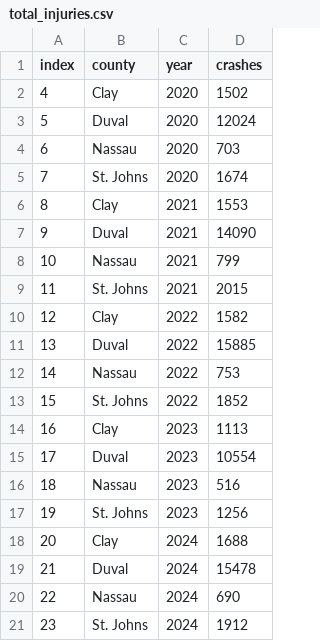
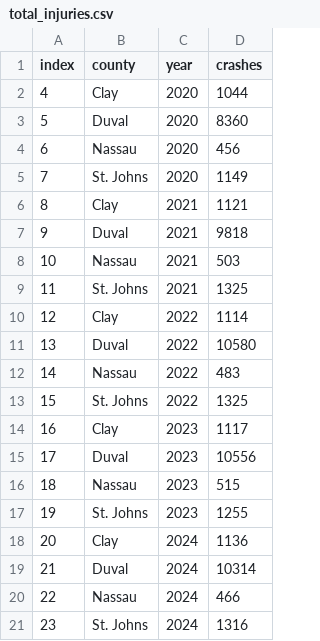
Before and after one commit to NorthFloridaTPO/NFTPO_AnnualMobilityReport2026, a CSV file: data/total_injuries.csv, drawn as a sheet.

```diff
--- a/data/total_injuries.csv
+++ b/data/total_injuries.csv
@@ -1,21 +1,21 @@
 index,county,year,crashes
-4,Clay,2020,1502
-5,Duval,2020,12024
-6,Nassau,2020,703
-7,St. Johns,2020,1674
-8,Clay,2021,1553
-9,Duval,2021,14090
-10,Nassau,2021,799
-11,St. Johns,2021,2015
-12,Clay,2022,1582
-13,Duval,2022,15885
-14,Nassau,2022,753
-15,St. Johns,2022,1852
-16,Clay,2023,1113
-17,Duval,2023,10554
-18,Nassau,2023,516
-19,St. Johns,2023,1256
-20,Clay,2024,1688
-21,Duval,2024,15478
-22,Nassau,2024,690
-23,St. Johns,2024,1912
+4,Clay,2020,1044
+5,Duval,2020,8360
+6,Nassau,2020,456
+7,St. Johns,2020,1149
+8,Clay,2021,1121
+9,Duval,2021,9818
+10,Nassau,2021,503
+11,St. Johns,2021,1325
+12,Clay,2022,1114
+13,Duval,2022,10580
+14,Nassau,2022,483
+15,St. Johns,2022,1325
+16,Clay,2023,1117
+17,Duval,2023,10556
+18,Nassau,2023,515
+19,St. Johns,2023,1255
+20,Clay,2024,1136
+21,Duval,2024,10314
+22,Nassau,2024,466
+23,St. Johns,2024,1316
```
Also changed, not shown: data/total_impaired.csv, 1 other file.
